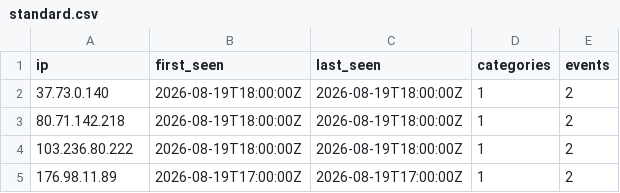
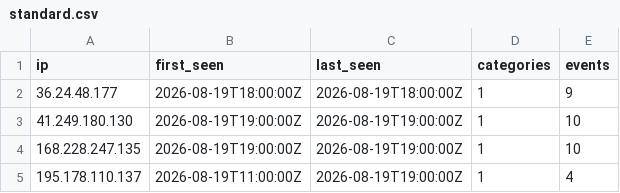
Before and after one commit to brandontroidl/blocklist, a CSV file: standard.csv, drawn as a sheet.

```diff
--- a/standard.csv
+++ b/standard.csv
@@ -1,5 +1,5 @@
 ip,first_seen,last_seen,categories,events
-37.73.0.140,2026-08-19T18:00:00Z,2026-08-19T18:00:00Z,1,2
-80.71.142.218,2026-08-19T18:00:00Z,2026-08-19T18:00:00Z,1,2
-103.236.80.222,2026-08-19T18:00:00Z,2026-08-19T18:00:00Z,1,2
-176.98.11.89,2026-08-19T17:00:00Z,2026-08-19T17:00:00Z,1,2
+36.24.48.177,2026-08-19T18:00:00Z,2026-08-19T18:00:00Z,1,9
+41.249.180.130,2026-08-19T19:00:00Z,2026-08-19T19:00:00Z,1,10
+168.228.247.135,2026-08-19T19:00:00Z,2026-08-19T19:00:00Z,1,10
+195.178.110.137,2026-08-19T11:00:00Z,2026-08-19T19:00:00Z,1,4
```
Also changed, not shown: 20 other files.
